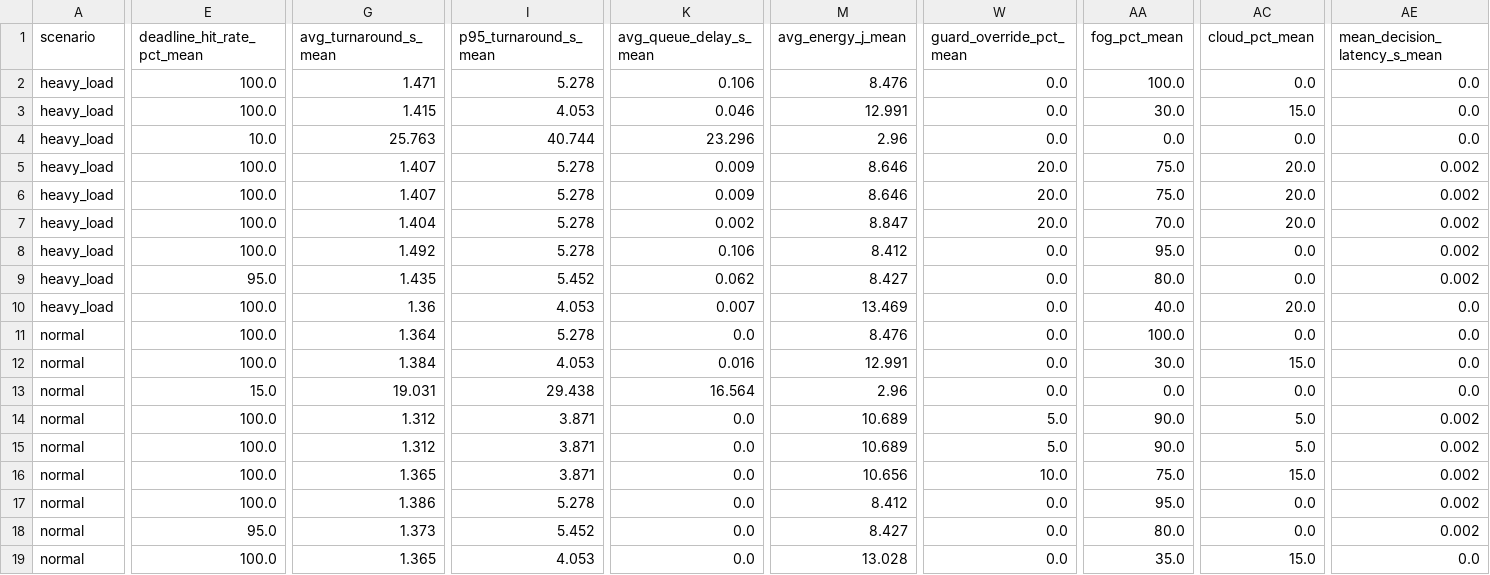
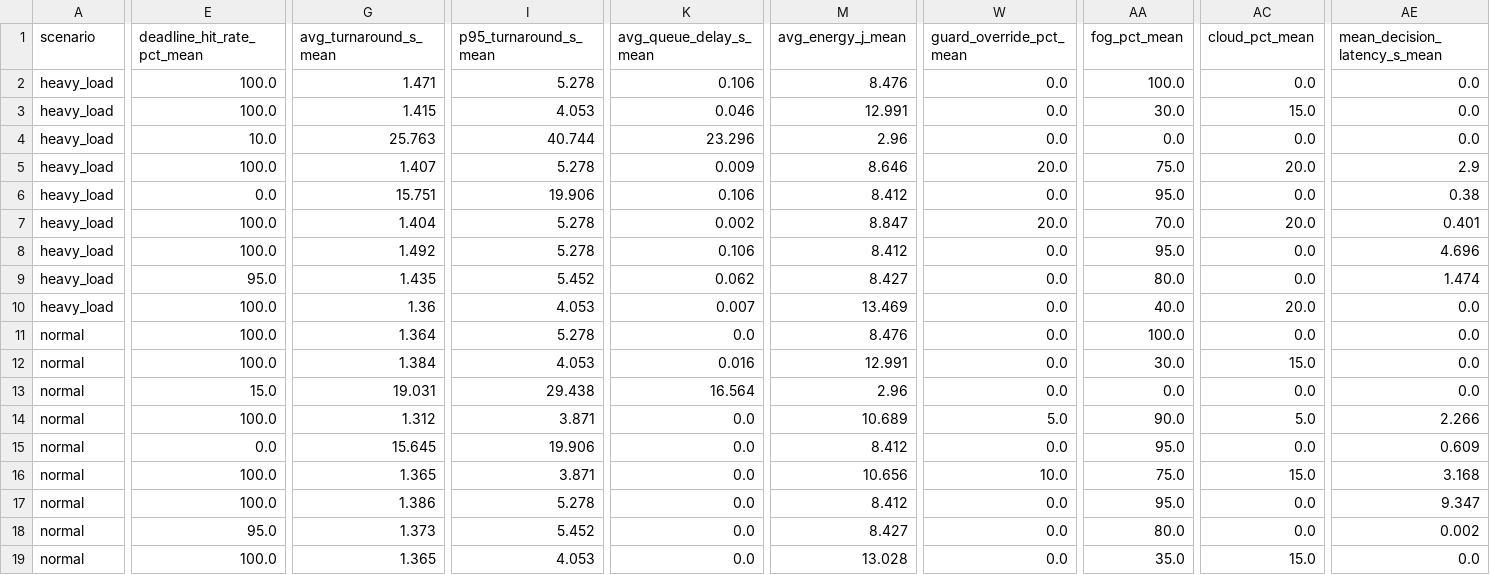
Before and after one commit to axiomaticVezper/slm-mfc-offloading, a CSV file: results/summary_metrics.csv, drawn as a sheet; only a part is shown, gaps mark what is left out; the diff names each change by its address in the sheet, - before the commit and + after, or states it on an @@ line.

```diff
--- a/results/summary_metrics.csv
+++ b/results/summary_metrics.csv
-AE5 (mean_decision_latency_s_mean): 0.002
+AE5 (mean_decision_latency_s_mean): 2.9
-E6 (deadline_hit_rate_pct_mean): 100.0
+E6 (deadline_hit_rate_pct_mean): 0.0
-G6 (avg_turnaround_s_mean): 1.407
+G6 (avg_turnaround_s_mean): 15.751
-I6 (p95_turnaround_s_mean): 5.278
+I6 (p95_turnaround_s_mean): 19.906
-K6 (avg_queue_delay_s_mean): 0.009
+K6 (avg_queue_delay_s_mean): 0.106
-M6 (avg_energy_j_mean): 8.646
+M6 (avg_energy_j_mean): 8.412
-W6 (guard_override_pct_mean): 20.0
+W6 (guard_override_pct_mean): 0.0
-AA6 (fog_pct_mean): 75.0
+AA6 (fog_pct_mean): 95.0
-AC6 (cloud_pct_mean): 20.0
+AC6 (cloud_pct_mean): 0.0
-AE6 (mean_decision_latency_s_mean): 0.002
+AE6 (mean_decision_latency_s_mean): 0.38
-AE7 (mean_decision_latency_s_mean): 0.002
+AE7 (mean_decision_latency_s_mean): 0.401
-AE8 (mean_decision_latency_s_mean): 0.002
+AE8 (mean_decision_latency_s_mean): 4.696
-AE9 (mean_decision_latency_s_mean): 0.002
+AE9 (mean_decision_latency_s_mean): 1.474
-AE14 (mean_decision_latency_s_mean): 0.002
+AE14 (mean_decision_latency_s_mean): 2.266
-E15 (deadline_hit_rate_pct_mean): 100.0
+E15 (deadline_hit_rate_pct_mean): 0.0
-G15 (avg_turnaround_s_mean): 1.312
+G15 (avg_turnaround_s_mean): 15.645
-I15 (p95_turnaround_s_mean): 3.871
+I15 (p95_turnaround_s_mean): 19.906
-M15 (avg_energy_j_mean): 10.689
+M15 (avg_energy_j_mean): 8.412
-W15 (guard_override_pct_mean): 5.0
+W15 (guard_override_pct_mean): 0.0
-AA15 (fog_pct_mean): 90.0
+AA15 (fog_pct_mean): 95.0
-AC15 (cloud_pct_mean): 5.0
+AC15 (cloud_pct_mean): 0.0
-AE15 (mean_decision_latency_s_mean): 0.002
+AE15 (mean_decision_latency_s_mean): 0.609
-AE16 (mean_decision_latency_s_mean): 0.002
+AE16 (mean_decision_latency_s_mean): 3.168
-AE17 (mean_decision_latency_s_mean): 0.002
+AE17 (mean_decision_latency_s_mean): 9.347
```
Also changed, not shown: results/detailed_tasks.csv, results/run_metrics.csv, 11 other files.
